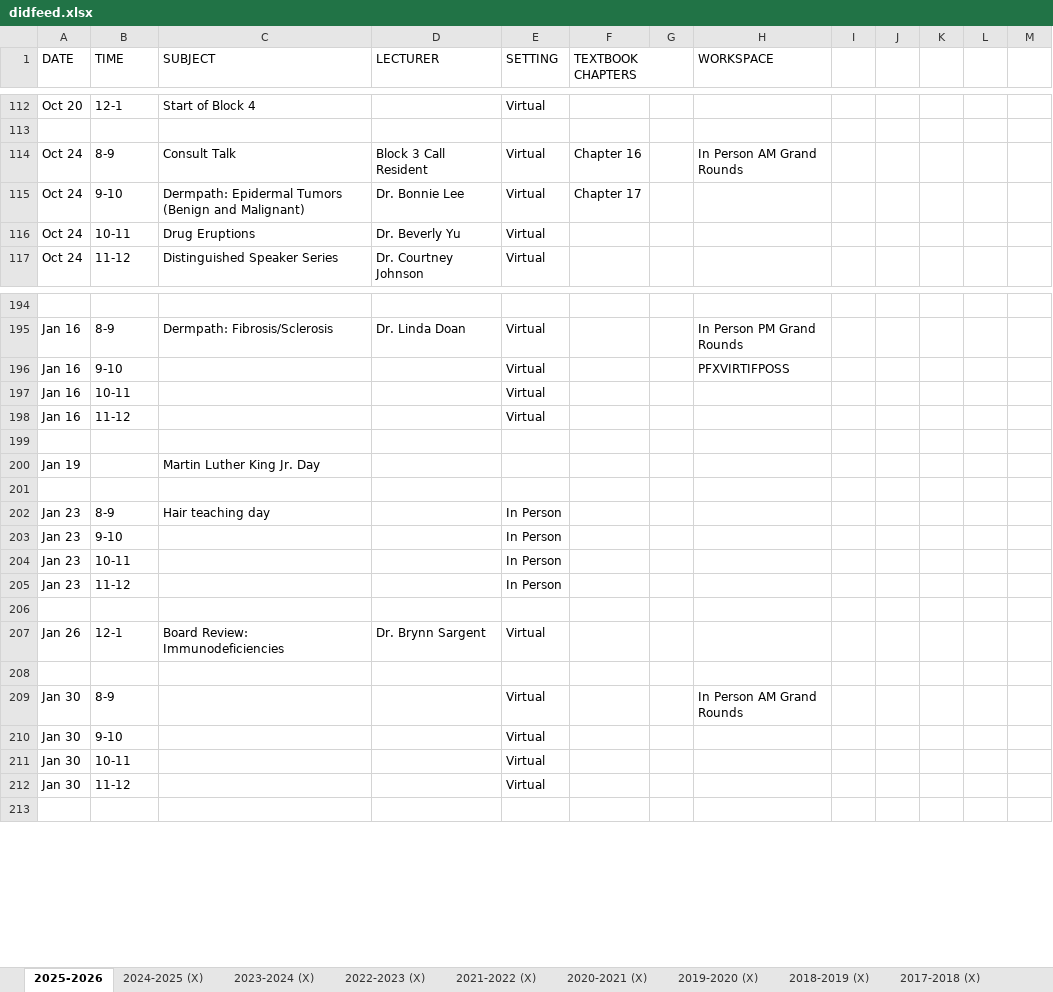
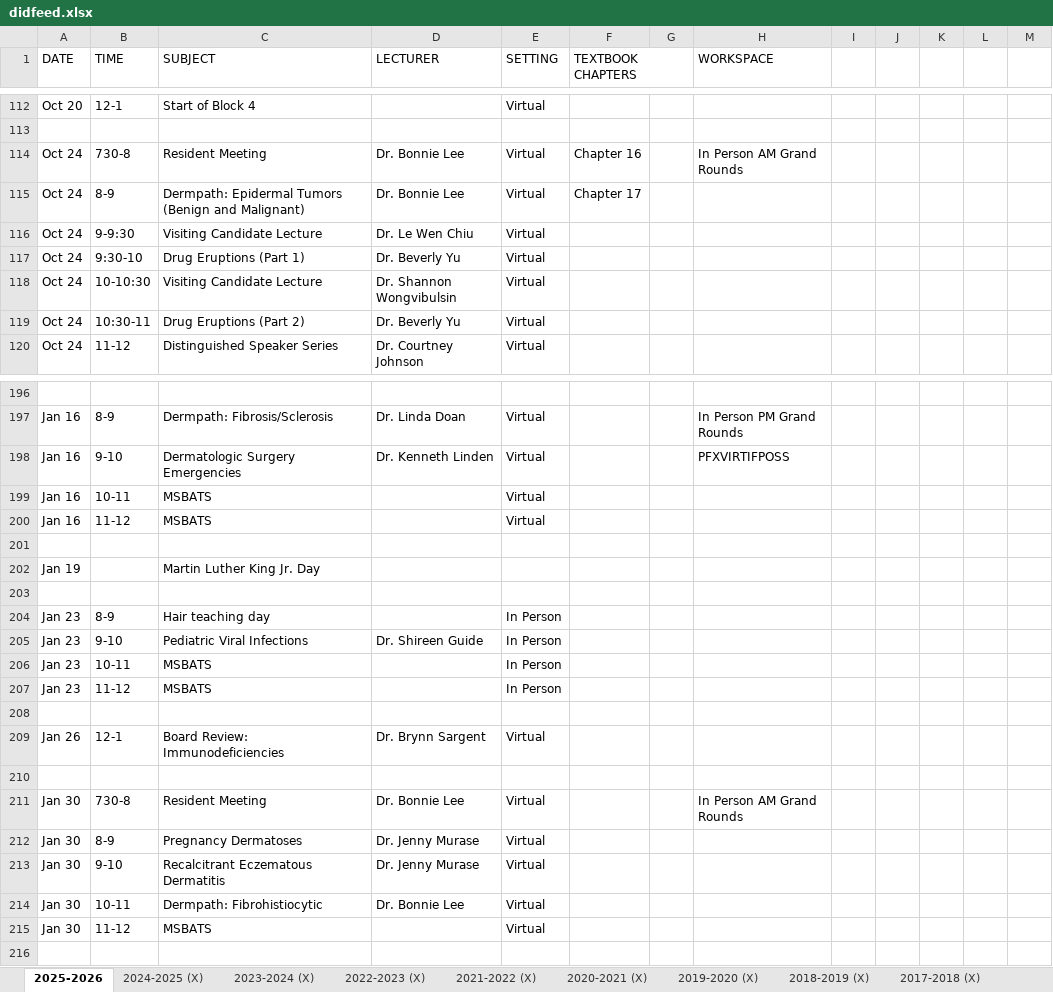
Before and after one commit to SIDHARTHCHAND/uci-pages, an Excel workbook: didfeed.xlsx, sheet 2025-2026, drawn as a sheet; only a part is shown, gaps mark what is left out; values as stored, in another font and other column widths than the file's, no cell formats; charts and pictures not drawn; addresses are those after the commit; the diff covers the shown part only; the diff names each change by its address in the sheet, - before the commit and + after, or states it on an @@ line.

```diff
--- a/didfeed.xlsx (sheet 2025-2026)
+++ b/didfeed.xlsx (sheet 2025-2026)
-B114 (TIME): 8-9
+B114 (TIME): 730-8
-C114 (SUBJECT): Consult Talk
+C114 (SUBJECT): Resident Meeting
-D114 (LECTURER): Block 3 Call Resident
+D114 (LECTURER): Dr. Bonnie Lee
-B115 (TIME): 9-10
+B115 (TIME): 8-9
+row 116: Oct 24 | 9-9:30 | Visiting Candidate Lecture | Dr. Le Wen Chiu | Virtual
+row 117: Oct 24 | 9:30-10 | Drug Eruptions (Part 1) | Dr. Beverly Yu | Virtual
+row 118: Oct 24 | 10-10:30 | Visiting Candidate Lecture | Dr. Shannon Wongvibulsin | Virtual
-B119 (TIME): 10-11
+B119 (TIME): 10:30-11
-C119 (SUBJECT): Drug Eruptions
+C119 (SUBJECT): Drug Eruptions (Part 2)
-C198 (SUBJECT): (empty)
+C198 (SUBJECT): Dermatologic Surgery Emergencies
-D198 (LECTURER): (empty)
+D198 (LECTURER): Dr. Kenneth Linden
-C199:C200 (SUBJECT): (empty)
+C199:C200 (SUBJECT): MSBATS
-C205 (SUBJECT): (empty)
+C205 (SUBJECT): Pediatric Viral Infections
-D205 (LECTURER): (empty)
+D205 (LECTURER): Dr. Shireen Guide
-C206:C207 (SUBJECT): (empty)
+C206:C207 (SUBJECT): MSBATS
-B211 (TIME): 8-9
+B211 (TIME): 730-8
-C211 (SUBJECT): (empty)
+C211 (SUBJECT): Resident Meeting
-D211 (LECTURER): (empty)
+D211 (LECTURER): Dr. Bonnie Lee
+row 212: Jan 30 | 8-9 | Pregnancy Dermatoses | Dr. Jenny Murase | Virtual
-C213 (SUBJECT): (empty)
+C213 (SUBJECT): Recalcitrant Eczematous Dermatitis
-D213 (LECTURER): (empty)
+D213 (LECTURER): Dr. Jenny Murase
-C214 (SUBJECT): (empty)
+C214 (SUBJECT): Dermpath: Fibrohistiocytic
-D214 (LECTURER): (empty)
+D214 (LECTURER): Dr. Bonnie Lee
-C215 (SUBJECT): (empty)
+C215 (SUBJECT): MSBATS
```
Also changed, not shown: 2 removed rows and 49 edited cells elsewhere in this sheet, sheet 2023-2024 (X), cell formats, charts or pictures, 2 other files.
